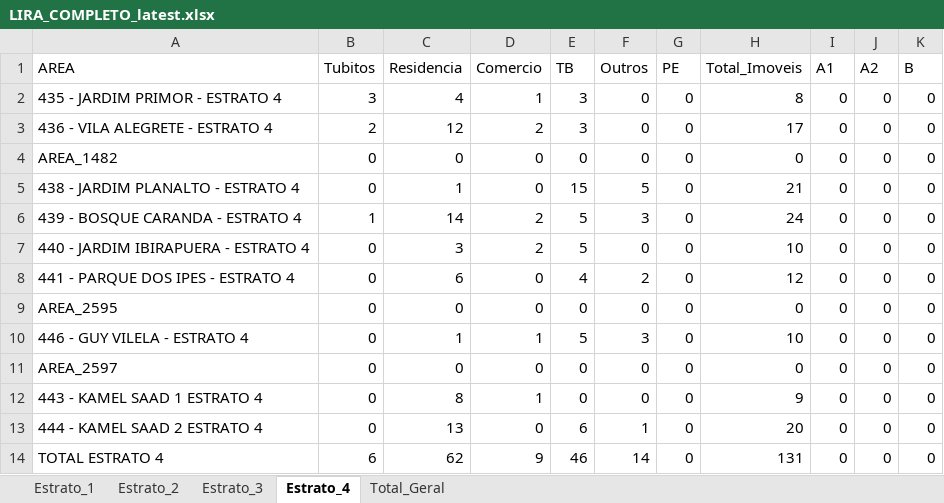
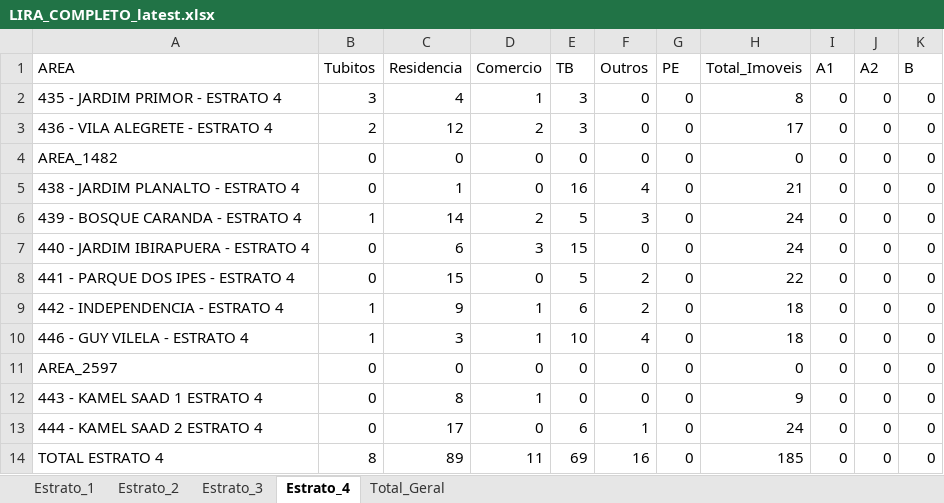
Before and after one commit to LucsDevPro/lira, an Excel workbook: data/LIRA_COMPLETO_latest.xlsx, sheet Estrato_4, drawn as a sheet; only a part is shown; values as stored, in another font and other column widths than the file's, no borders; the diff names each change by its address in the sheet, - before the commit and + after, or states it on an @@ line.

```diff
--- a/data/LIRA_COMPLETO_latest.xlsx (sheet Estrato_4)
+++ b/data/LIRA_COMPLETO_latest.xlsx (sheet Estrato_4)
-E5 (TB): 15
+E5 (TB): 16
-F5 (Outros): 5
+F5 (Outros): 4
-C7 (Residencia): 3
+C7 (Residencia): 6
-D7 (Comercio): 2
+D7 (Comercio): 3
-E7 (TB): 5
+E7 (TB): 15
-H7 (Total_Imoveis): 10
+H7 (Total_Imoveis): 24
-C8 (Residencia): 6
+C8 (Residencia): 15
-E8 (TB): 4
+E8 (TB): 5
-H8 (Total_Imoveis): 12
+H8 (Total_Imoveis): 22
-A9 (AREA): AREA_2595
+A9 (AREA): 442 - INDEPENDENCIA - ESTRATO 4
-B9:B10 (Tubitos): 0
+B9:B10 (Tubitos): 1
-C9 (Residencia): 0
+C9 (Residencia): 9
-D9 (Comercio): 0
+D9 (Comercio): 1
-E9 (TB): 0
+E9 (TB): 6
-F9 (Outros): 0
+F9 (Outros): 2
-H9 (Total_Imoveis): 0
+H9 (Total_Imoveis): 18
-C10 (Residencia): 1
+C10 (Residencia): 3
-E10 (TB): 5
+E10 (TB): 10
-F10 (Outros): 3
+F10 (Outros): 4
-H10 (Total_Imoveis): 10
+H10 (Total_Imoveis): 18
-C13 (Residencia): 13
+C13 (Residencia): 17
-H13 (Total_Imoveis): 20
+H13 (Total_Imoveis): 24
-B14 (Tubitos): 6
+B14 (Tubitos): 8
-C14 (Residencia): 62
+C14 (Residencia): 89
-D14 (Comercio): 9
+D14 (Comercio): 11
-E14 (TB): 46
+E14 (TB): 69
-F14 (Outros): 14
+F14 (Outros): 16
-H14 (Total_Imoveis): 131
+H14 (Total_Imoveis): 185
```
Also changed, not shown: sheet Total_Geral, sheet Estrato_3, sheet Estrato_2, sheet Estrato_1, 3 other files.
